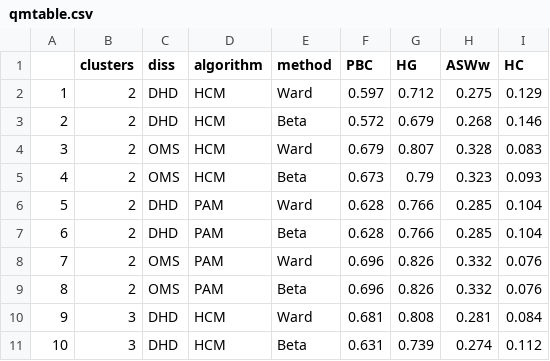
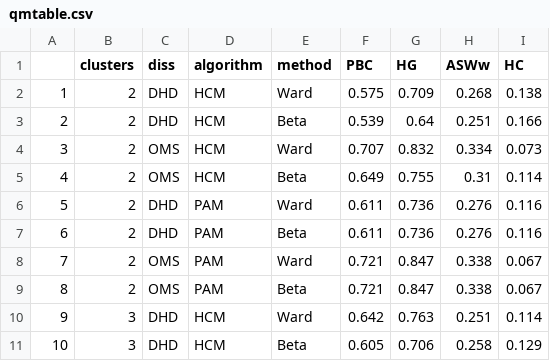
Before and after one commit to jrpepin/ATUS_Sequences, a CSV file: data/qmtable.csv, drawn as a sheet; only a part is shown; the diff covers the shown part only.

Commit message:
successfully run OM on full 2017 data!

```diff
--- a/data/qmtable.csv
+++ b/data/qmtable.csv
@@ -1,11 +1,11 @@
 "","clusters","diss","algorithm","method","PBC","HG","ASWw","HC"
-"1",2,"DHD","HCM","Ward",0.597,0.712,0.275,0.129
-"2",2,"DHD","HCM","Beta",0.572,0.679,0.268,0.146
-"3",2,"OMS","HCM","Ward",0.679,0.807,0.328,0.083
-"4",2,"OMS","HCM","Beta",0.673,0.79,0.323,0.093
-"5",2,"DHD","PAM","Ward",0.628,0.766,0.285,0.104
-"6",2,"DHD","PAM","Beta",0.628,0.766,0.285,0.104
-"7",2,"OMS","PAM","Ward",0.696,0.826,0.332,0.076
-"8",2,"OMS","PAM","Beta",0.696,0.826,0.332,0.076
-"9",3,"DHD","HCM","Ward",0.681,0.808,0.281,0.084
-"10",3,"DHD","HCM","Beta",0.631,0.739,0.274,0.112
+"1",2,"DHD","HCM","Ward",0.575,0.709,0.268,0.138
+"2",2,"DHD","HCM","Beta",0.539,0.64,0.251,0.166
+"3",2,"OMS","HCM","Ward",0.707,0.832,0.334,0.073
+"4",2,"OMS","HCM","Beta",0.649,0.755,0.31,0.114
+"5",2,"DHD","PAM","Ward",0.611,0.736,0.276,0.116
+"6",2,"DHD","PAM","Beta",0.611,0.736,0.276,0.116
+"7",2,"OMS","PAM","Ward",0.721,0.847,0.338,0.067
+"8",2,"OMS","PAM","Beta",0.721,0.847,0.338,0.067
+"9",3,"DHD","HCM","Ward",0.642,0.763,0.251,0.114
+"10",3,"DHD","HCM","Beta",0.605,0.706,0.258,0.129
```
Also changed, not shown: 120 edited cells elsewhere in this file, 4 other files.
